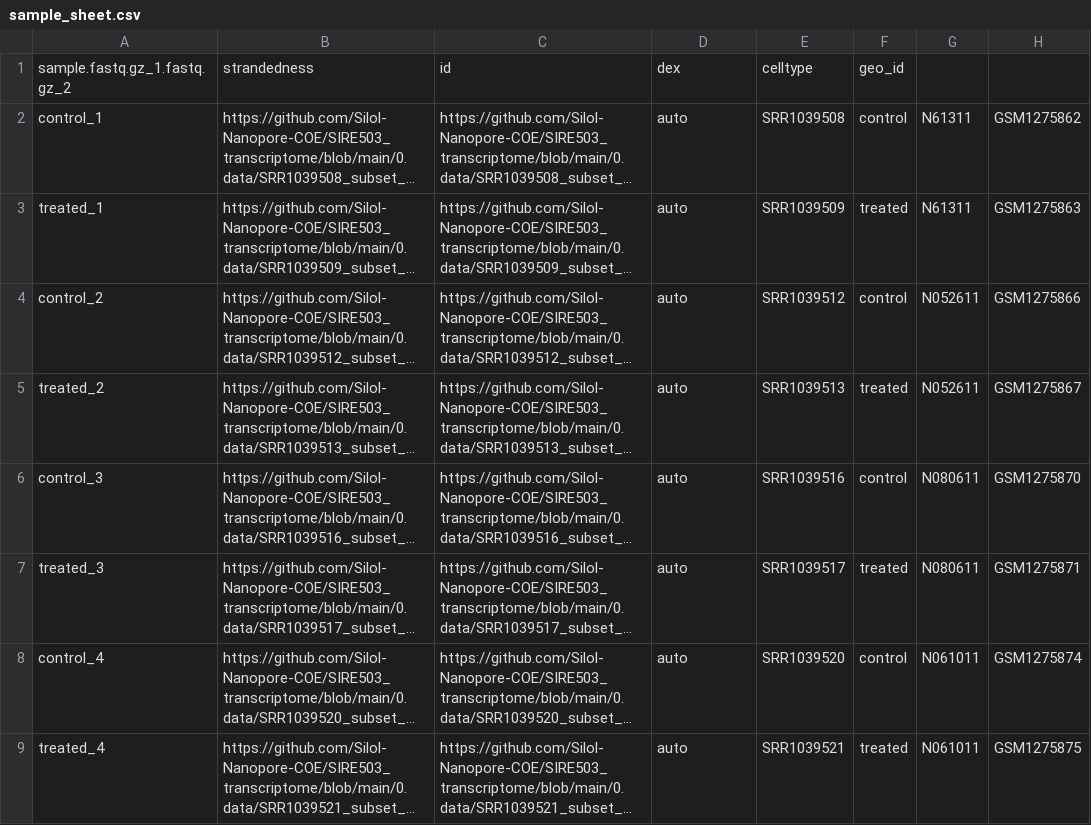
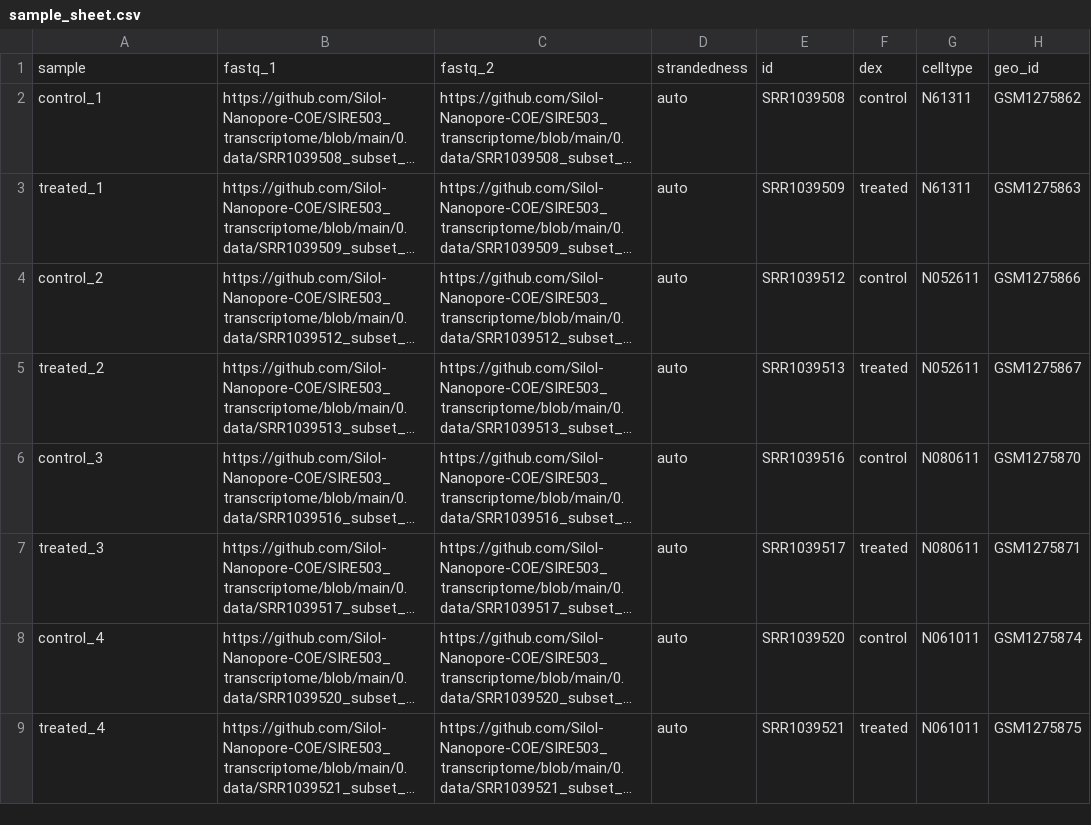
Before and after one commit to Silol-Nanopore-COE/SIRE503_transcriptome, a CSV file: sample_sheet.csv, drawn as a sheet; long unchanged cells end in …; removed rows and columns are numbered as before the commit, all else as after; the diff names each change by its address in the sheet, - before the commit and + after, or states it on an @@ line.

Commit message:
update samplesheet

```diff
--- a/sample_sheet.csv
+++ b/sample_sheet.csv
-row 1: sample.fastq.gz_1.fastq.gz_2 | strandedness | id | dex | celltype | geo_id
+row 1: sample | fastq_1 | fastq_2 | strandedness | id | dex | celltype | geo_id
```
Also changed, not shown: 1 other file.
